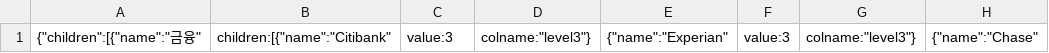
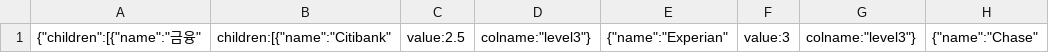
Before and after one commit to nini12091/vlat, a CSV file: vlat12.csv, drawn as a sheet; only a part is shown; the diff names each change by its address in the sheet, - before the commit and + after, or states it on an @@ line.

Commit message:
Update vlat12.csv

```diff
--- a/vlat12.csv
+++ b/vlat12.csv
-C1: value:3
+C1: value:2.5
```
